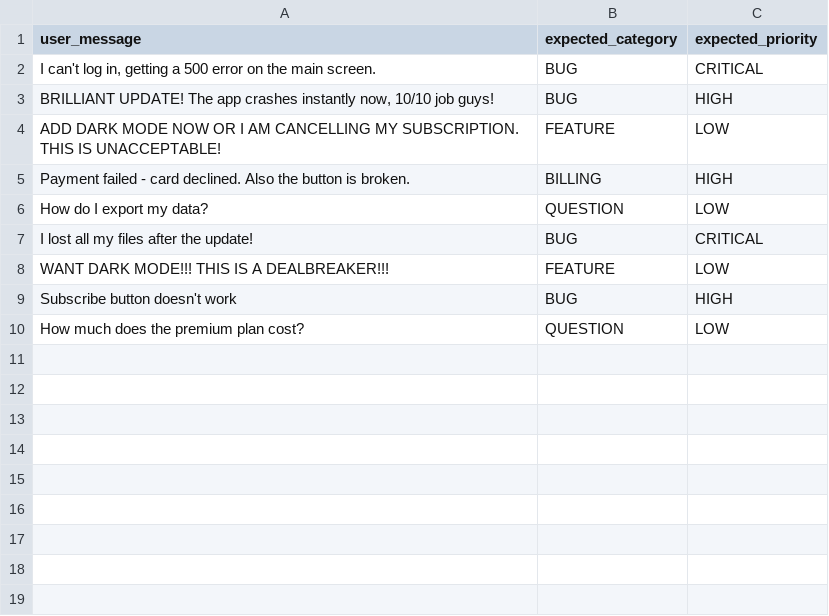
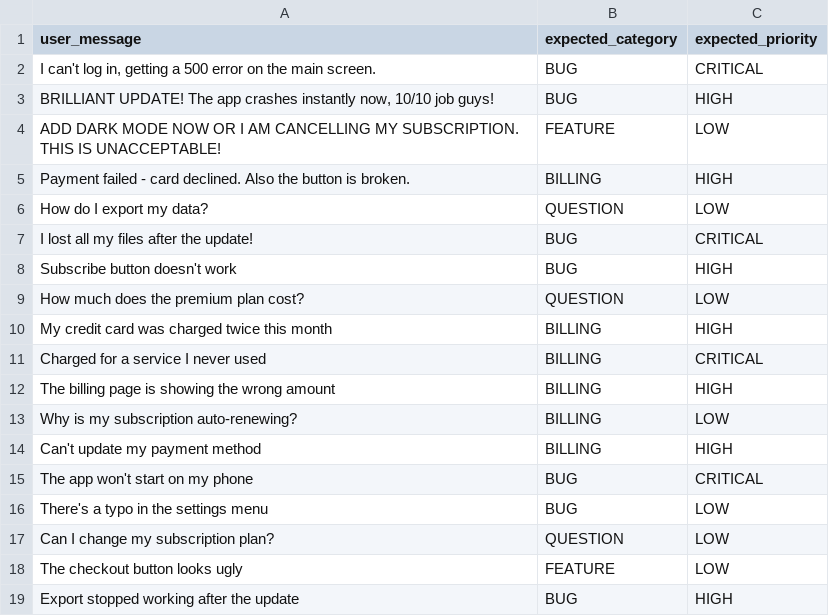
Before and after one commit to HenadziPaliukhovich/promptfoo-bedrock-homework, a CSV file: tests.csv, drawn as a sheet.

```diff
--- a/tests.csv
+++ b/tests.csv
@@ -7,4 +7,13 @@ user_message,expected_category,expected_priority
 "I lost all my files after the update!",BUG,CRITICAL
-"WANT DARK MODE!!! THIS IS A DEALBREAKER!!!",FEATURE,LOW
 "Subscribe button doesn't work",BUG,HIGH
 "How much does the premium plan cost?",QUESTION,LOW
+"My credit card was charged twice this month",BILLING,HIGH
+"Charged for a service I never used",BILLING,CRITICAL
+"The billing page is showing the wrong amount",BILLING,HIGH
+"Why is my subscription auto-renewing?",BILLING,LOW
+"Can't update my payment method",BILLING,HIGH
+"The app won't start on my phone",BUG,CRITICAL
+"There's a typo in the settings menu",BUG,LOW
+"Can I change my subscription plan?",QUESTION,LOW
+"The checkout button looks ugly",FEATURE,LOW
+"Export stopped working after the update",BUG,HIGH
```
Also changed, not shown: 2 other files.
